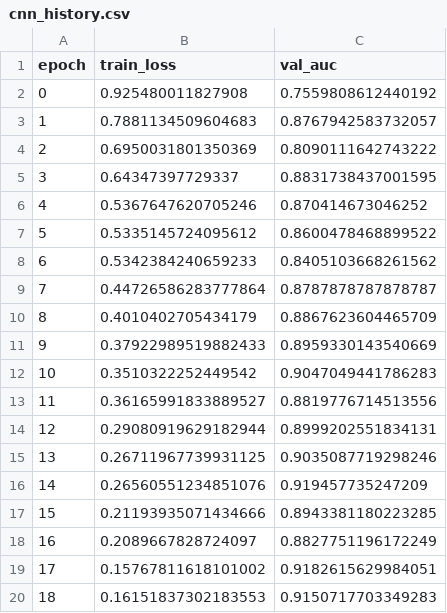
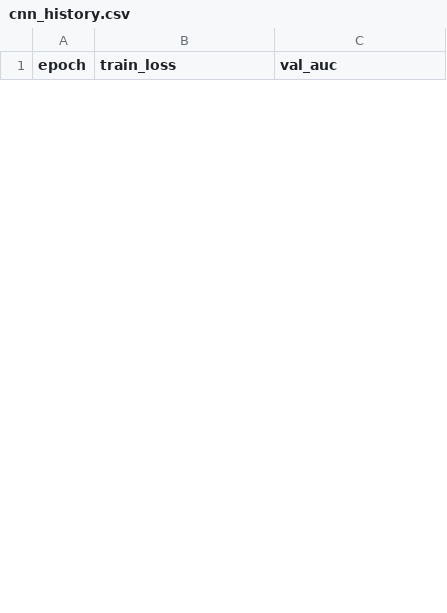
Before and after one commit to Astitva-Garg/Detection-of-AI-Generated-Video-via-Frequency-Domain, a CSV file: results_crop/cnn_history.csv, drawn as a sheet; only a part is shown; the diff covers the shown part only.

```diff
--- a/results_crop/cnn_history.csv
+++ b/results_crop/cnn_history.csv
@@ -1,20 +1 @@
 epoch,train_loss,val_auc
-0,0.925480011827908,0.7559808612440192
-1,0.7881134509604683,0.8767942583732057
-2,0.6950031801350369,0.8090111642743222
-3,0.64347397729337,0.8831738437001595
-4,0.5367647620705246,0.870414673046252
-5,0.5335145724095612,0.8600478468899522
-6,0.5342384240659233,0.8405103668261562
-7,0.44726586283777864,0.8787878787878787
-8,0.4010402705434179,0.8867623604465709
-9,0.37922989519882433,0.8959330143540669
-10,0.3510322252449542,0.9047049441786283
-11,0.36165991833889527,0.8819776714513556
-12,0.29080919629182944,0.8999202551834131
-13,0.26711967739931125,0.9035087719298246
-14,0.26560551234851076,0.919457735247209
-15,0.21193935071434666,0.8943381180223285
-16,0.2089667828724097,0.8827751196172249
-17,0.15767811618101002,0.9182615629984051
-18,0.16151837302183553,0.9150717703349283
```
Also changed, not shown: 23 added rows and 15 removed rows elsewhere in this file, results_crop/ablation.csv, results_crop/degraded.csv, 52 other files.
